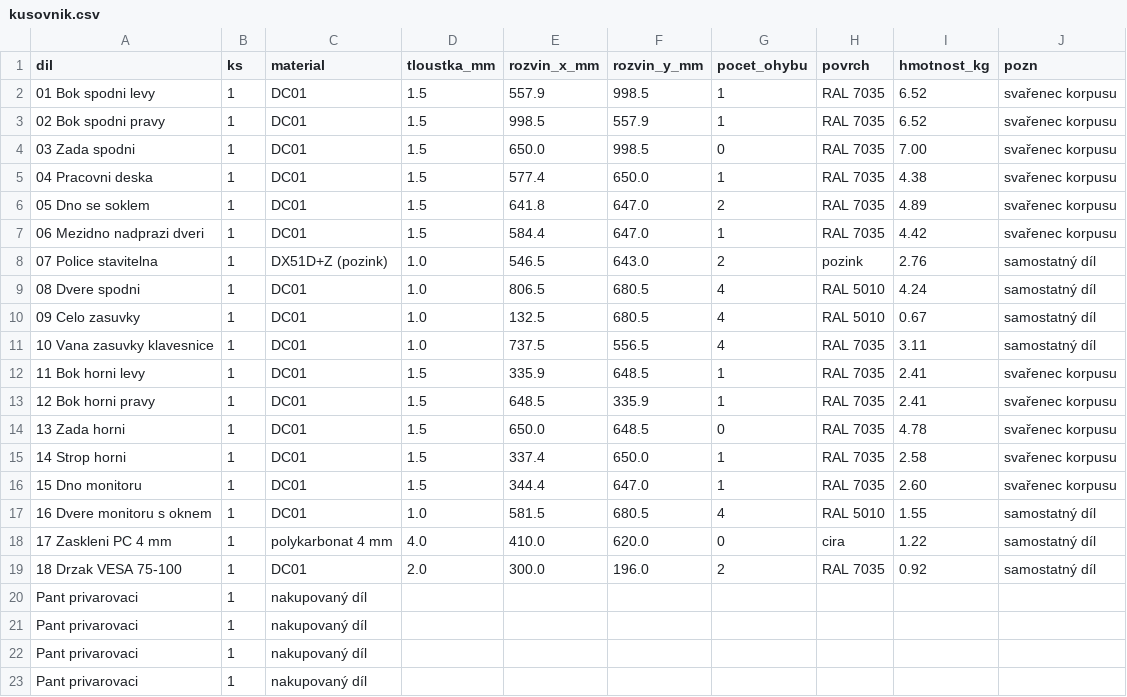
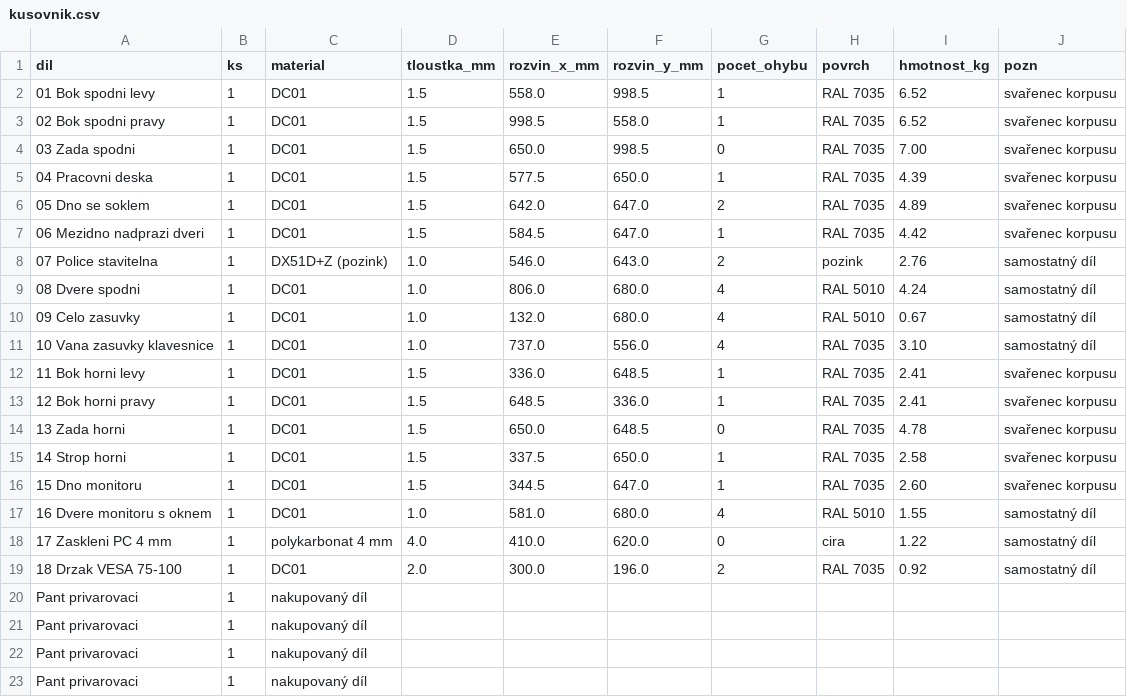
Before and after one commit to morpheus8787/ciclop, a CSV file: pc-cabinet/vystup/kusovnik.csv, drawn as a sheet; only a part is shown.

```diff
--- a/pc-cabinet/vystup/kusovnik.csv
+++ b/pc-cabinet/vystup/kusovnik.csv
@@ -1,18 +1,18 @@
 dil;ks;material;tloustka_mm;rozvin_x_mm;rozvin_y_mm;pocet_ohybu;povrch;hmotnost_kg;pozn
-01 Bok spodni levy;1;DC01;1.5;557.9;998.5;1;RAL 7035;6.52;svařenec korpusu
-02 Bok spodni pravy;1;DC01;1.5;998.5;557.9;1;RAL 7035;6.52;svařenec korpusu
+01 Bok spodni levy;1;DC01;1.5;558.0;998.5;1;RAL 7035;6.52;svařenec korpusu
+02 Bok spodni pravy;1;DC01;1.5;998.5;558.0;1;RAL 7035;6.52;svařenec korpusu
 03 Zada spodni;1;DC01;1.5;650.0;998.5;0;RAL 7035;7.00;svařenec korpusu
-04 Pracovni deska;1;DC01;1.5;577.4;650.0;1;RAL 7035;4.38;svařenec korpusu
-05 Dno se soklem;1;DC01;1.5;641.8;647.0;2;RAL 7035;4.89;svařenec korpusu
-06 Mezidno nadprazi dveri;1;DC01;1.5;584.4;647.0;1;RAL 7035;4.42;svařenec korpusu
-07 Police stavitelna;1;DX51D+Z (pozink);1.0;546.5;643.0;2;pozink;2.76;samostatný díl
-08 Dvere spodni;1;DC01;1.0;806.5;680.5;4;RAL 5010;4.24;samostatný díl
-09 Celo zasuvky;1;DC01;1.0;132.5;680.5;4;RAL 5010;0.67;samostatný díl
-10 Vana zasuvky klavesnice;1;DC01;1.0;737.5;556.5;4;RAL 7035;3.11;samostatný díl
-11 Bok horni levy;1;DC01;1.5;335.9;648.5;1;RAL 7035;2.41;svařenec korpusu
-12 Bok horni pravy;1;DC01;1.5;648.5;335.9;1;RAL 7035;2.41;svařenec korpusu
+04 Pracovni deska;1;DC01;1.5;577.5;650.0;1;RAL 7035;4.39;svařenec korpusu
+05 Dno se soklem;1;DC01;1.5;642.0;647.0;2;RAL 7035;4.89;svařenec korpusu
+06 Mezidno nadprazi dveri;1;DC01;1.5;584.5;647.0;1;RAL 7035;4.42;svařenec korpusu
+07 Police stavitelna;1;DX51D+Z (pozink);1.0;546.0;643.0;2;pozink;2.76;samostatný díl
+08 Dvere spodni;1;DC01;1.0;806.0;680.0;4;RAL 5010;4.24;samostatný díl
+09 Celo zasuvky;1;DC01;1.0;132.0;680.0;4;RAL 5010;0.67;samostatný díl
+10 Vana zasuvky klavesnice;1;DC01;1.0;737.0;556.0;4;RAL 7035;3.10;samostatný díl
+11 Bok horni levy;1;DC01;1.5;336.0;648.5;1;RAL 7035;2.41;svařenec korpusu
+12 Bok horni pravy;1;DC01;1.5;648.5;336.0;1;RAL 7035;2.41;svařenec korpusu
 13 Zada horni;1;DC01;1.5;650.0;648.5;0;RAL 7035;4.78;svařenec korpusu
-14 Strop horni;1;DC01;1.5;337.4;650.0;1;RAL 7035;2.58;svařenec korpusu
-15 Dno monitoru;1;DC01;1.5;344.4;647.0;1;RAL 7035;2.60;svařenec korpusu
-16 Dvere monitoru s oknem;1;DC01;1.0;581.5;680.5;4;RAL 5010;1.55;samostatný díl
+14 Strop horni;1;DC01;1.5;337.5;650.0;1;RAL 7035;2.58;svařenec korpusu
+15 Dno monitoru;1;DC01;1.5;344.5;647.0;1;RAL 7035;2.60;svařenec korpusu
+16 Dvere monitoru s oknem;1;DC01;1.0;581.0;680.0;4;RAL 5010;1.55;samostatný díl
 17 Zaskleni PC 4 mm;1;polykarbonat 4 mm;4.0;410.0;620.0;0;cira;1.22;samostatný díl
```
Also changed, not shown: 23 other files.
